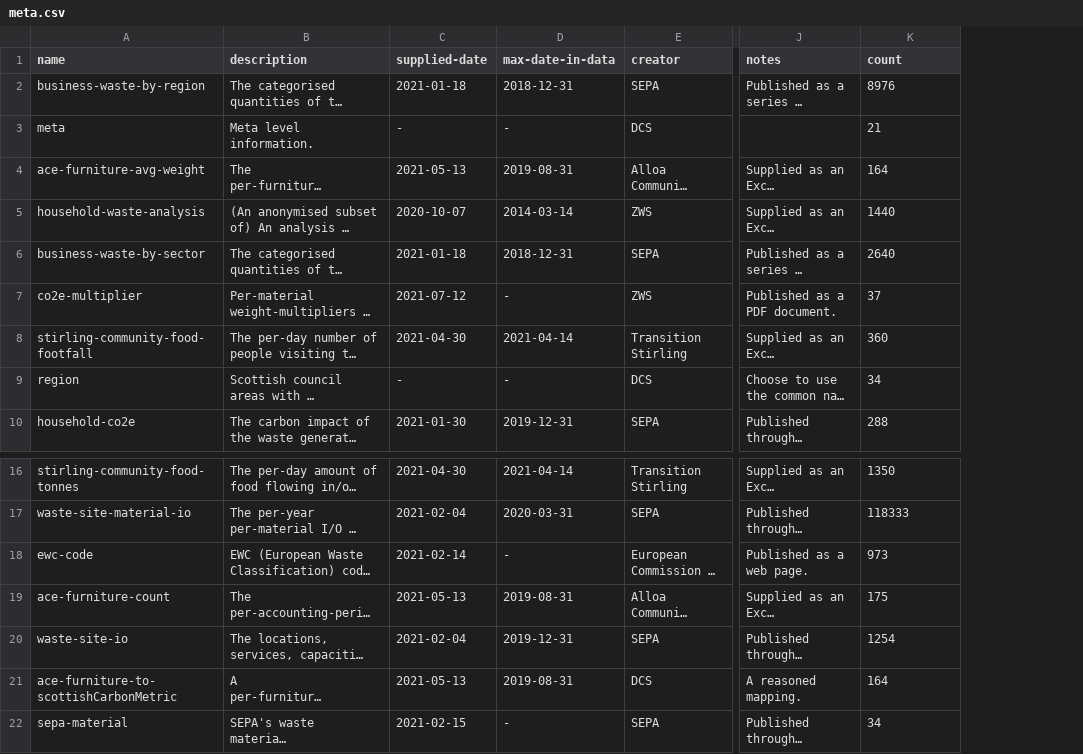
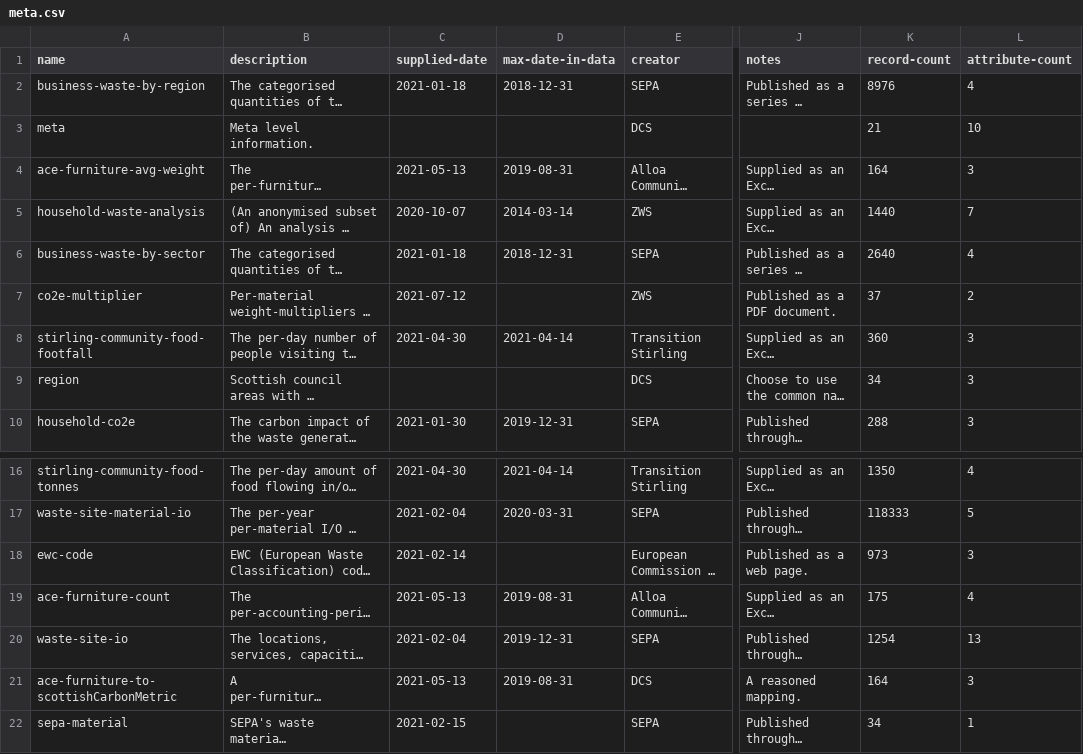
Before and after one commit to data-commons-scotland/dcs-easier-open-data, a CSV file: data/meta.csv, drawn as a sheet; only a part is shown, gaps mark what is left out; long unchanged cells end in …; the diff names each change by its address in the sheet, - before the commit and + after, or states it on an @@ line.

Commit message:
Bake rows*cols counts into meta

```diff
--- a/data/meta.csv
+++ b/data/meta.csv
+column L (attribute-count), rows 2-10: 4 | 10 | 3 | 7 | 4 | 2 | 3 | 3 | 3; rows 16-22: 4 | 5 | 3 | 4 | 13 | 3 | 1
-K1: count
+K1: record-count
-C3 (supplied-date): -
+C3 (supplied-date): (empty)
-D3 (max-date-in-data): -
+D3 (max-date-in-data): (empty)
-D7 (max-date-in-data): -
+D7 (max-date-in-data): (empty)
-C9 (supplied-date): -
+C9 (supplied-date): (empty)
-D9 (max-date-in-data): -
+D9 (max-date-in-data): (empty)
-D18 (max-date-in-data): -
+D18 (max-date-in-data): (empty)
-D22 (max-date-in-data): -
+D22 (max-date-in-data): (empty)
```
Also changed, not shown: 8 other files.
